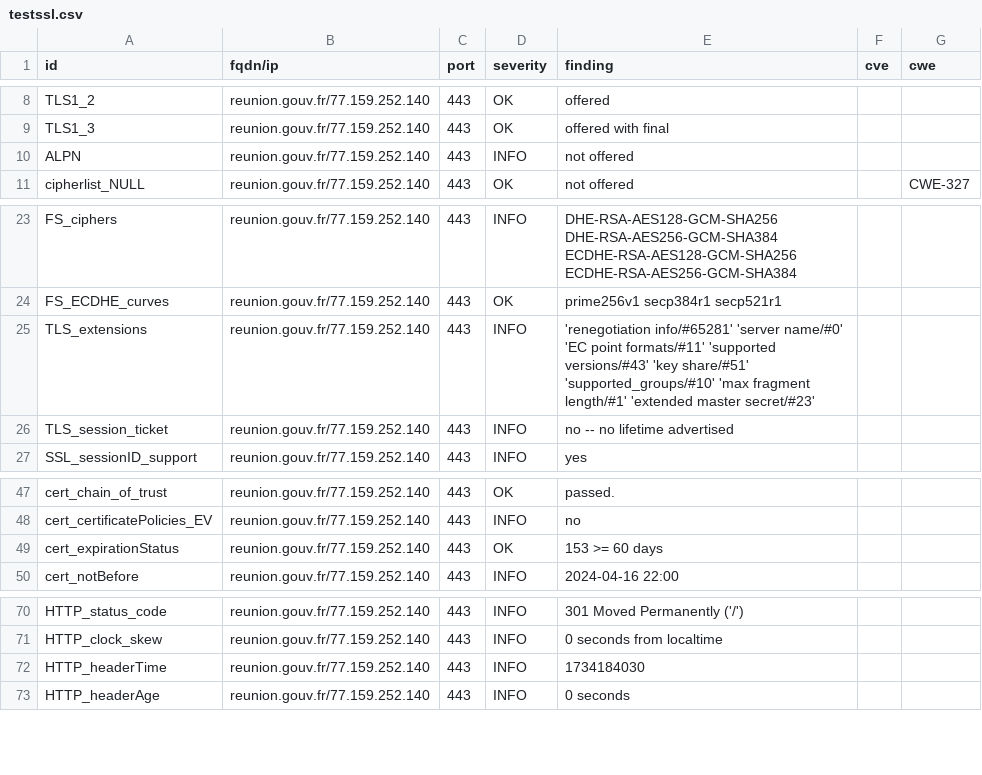
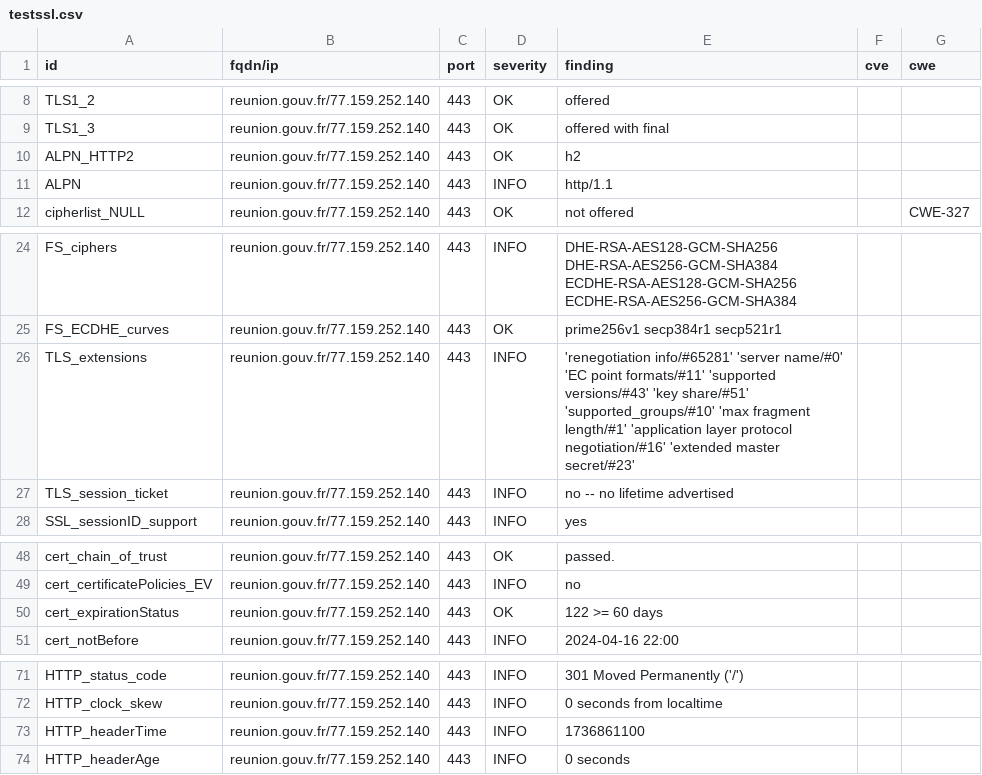
Before and after one commit to GKO-org/dashlordPrd9, a CSV file: results/aHR0cHM6Ly9yZXVuaW9uLmdvdXYuZnI=/testssl.csv, drawn as a sheet; only a part is shown, gaps mark what is left out.

Commit message:
update: https://reunion.gouv.fr

```diff
--- a/results/aHR0cHM6Ly9yZXVuaW9uLmdvdXYuZnI=/testssl.csv
+++ b/results/aHR0cHM6Ly9yZXVuaW9uLmdvdXYuZnI=/testssl.csv
@@ -9,3 +9,4 @@
 "TLS1_3","reunion.gouv.fr/77.159.252.140","443","OK","offered with final","",""
-"ALPN","reunion.gouv.fr/77.159.252.140","443","INFO","not offered","",""
+"ALPN_HTTP2","reunion.gouv.fr/77.159.252.140","443","OK","h2","",""
+"ALPN","reunion.gouv.fr/77.159.252.140","443","INFO","http/1.1","",""
 "cipherlist_NULL","reunion.gouv.fr/77.159.252.140","443","OK","not offered","","CWE-327"
@@ -24,3 +25,3 @@
 "FS_ECDHE_curves","reunion.gouv.fr/77.159.252.140","443","OK","prime256v1 secp384r1 secp521r1","",""
-"TLS_extensions","reunion.gouv.fr/77.159.252.140","443","INFO","'renegotiation info/#65281' 'server name/#0' 'EC point formats/#11' 'supported versions/#43' 'key share/#51' 'supported_groups/#10' 'max fragment length/#1' 'extended master secret/#23'","",""
+"TLS_extensions","reunion.gouv.fr/77.159.252.140","443","INFO","'renegotiation info/#65281' 'server name/#0' 'EC point formats/#11' 'supported versions/#43' 'key share/#51' 'supported_groups/#10' 'max fragment length/#1' 'application layer protocol negotiation/#16' 'extended master secret/#23'","",""
 "TLS_session_ticket","reunion.gouv.fr/77.159.252.140","443","INFO","no -- no lifetime advertised","",""
@@ -48,3 +49,3 @@
 "cert_certificatePolicies_EV","reunion.gouv.fr/77.159.252.140","443","INFO","no","",""
-"cert_expirationStatus","reunion.gouv.fr/77.159.252.140","443","OK","153 >= 60 days","",""
+"cert_expirationStatus","reunion.gouv.fr/77.159.252.140","443","OK","122 >= 60 days","",""
 "cert_notBefore","reunion.gouv.fr/77.159.252.140","443","INFO","2024-04-16 22:00","",""
@@ -71,3 +72,3 @@
 "HTTP_clock_skew","reunion.gouv.fr/77.159.252.140","443","INFO","0 seconds from localtime","",""
-"HTTP_headerTime","reunion.gouv.fr/77.159.252.140","443","INFO","1734184030","",""
+"HTTP_headerTime","reunion.gouv.fr/77.159.252.140","443","INFO","1736861100","",""
 "HTTP_headerAge","reunion.gouv.fr/77.159.252.140","443","INFO","0 seconds","",""
```
Also changed, not shown: 8 other files.
